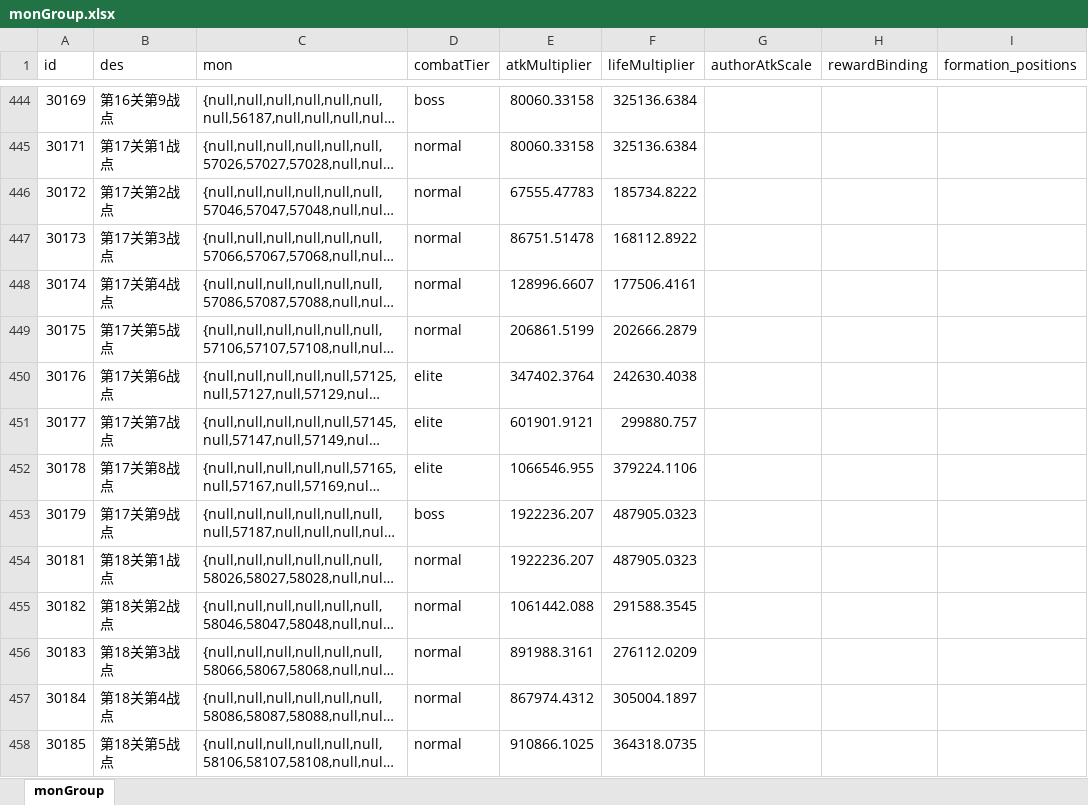
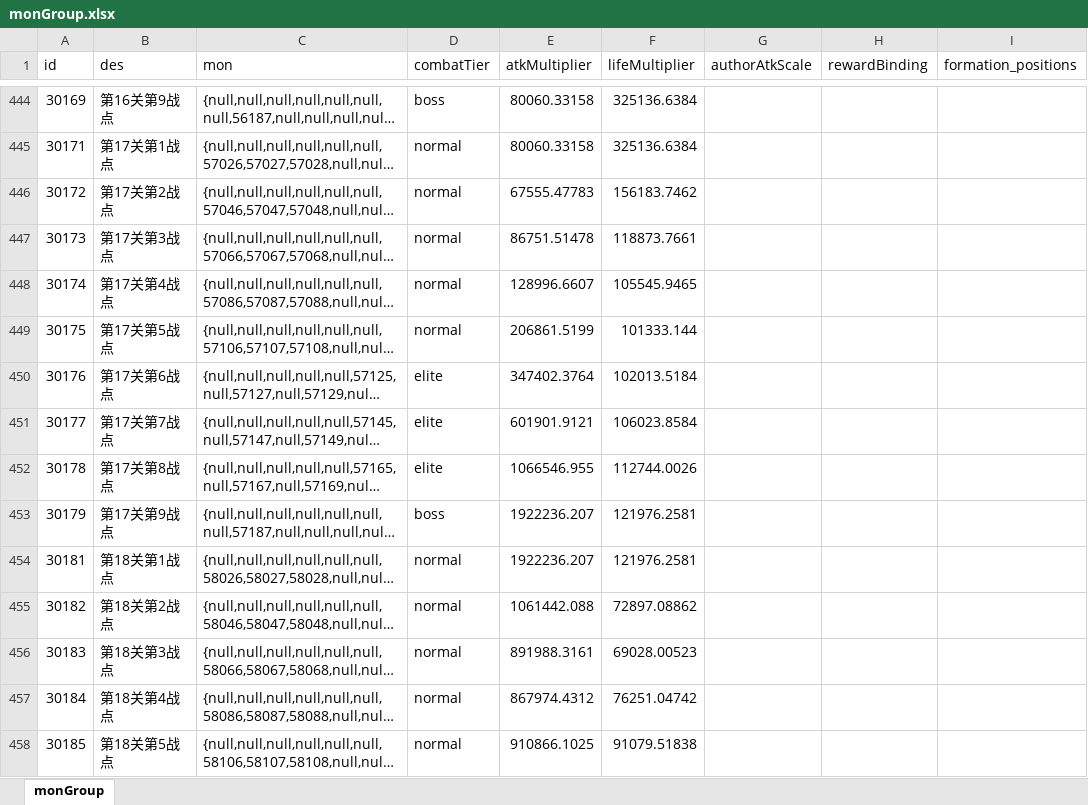
Before and after one commit to rlmclmc2-boop/space_idle, an Excel workbook: space-battleship/config_excel/monGroup.xlsx, sheet monGroup, drawn as a sheet; only a part is shown, gaps mark what is left out; long unchanged cells end in …; values as stored, in another font and other column widths than the file's, no borders; the diff covers the shown part only; the diff names each change by its address in the sheet, - before the commit and + after, or states it on an @@ line.

```diff
--- a/space-battleship/config_excel/monGroup.xlsx (sheet monGroup)
+++ b/space-battleship/config_excel/monGroup.xlsx (sheet monGroup)
-F446 (lifeMultiplier): 185734.8222
+F446 (lifeMultiplier): 156183.7462
-F447 (lifeMultiplier): 168112.8922
+F447 (lifeMultiplier): 118873.7661
-F448 (lifeMultiplier): 177506.4161
+F448 (lifeMultiplier): 105545.9465
-F449 (lifeMultiplier): 202666.2879
+F449 (lifeMultiplier): 101333.144
-F450 (lifeMultiplier): 242630.4038
+F450 (lifeMultiplier): 102013.5184
-F451 (lifeMultiplier): 299880.757
+F451 (lifeMultiplier): 106023.8584
-F452 (lifeMultiplier): 379224.1106
+F452 (lifeMultiplier): 112744.0026
-F453:F454 (lifeMultiplier): 487905.0323
+F453:F454 (lifeMultiplier): 121976.2581
-F455 (lifeMultiplier): 291588.3545
+F455 (lifeMultiplier): 72897.08862
-F456 (lifeMultiplier): 276112.0209
+F456 (lifeMultiplier): 69028.00523
-F457 (lifeMultiplier): 305004.1897
+F457 (lifeMultiplier): 76251.04742
-F458 (lifeMultiplier): 364318.0735
+F458 (lifeMultiplier): 91079.51838
```
Also changed, not shown: 12 edited cells elsewhere in this sheet, space-battleship/config_excel/mon.xlsx, 1 other file.
